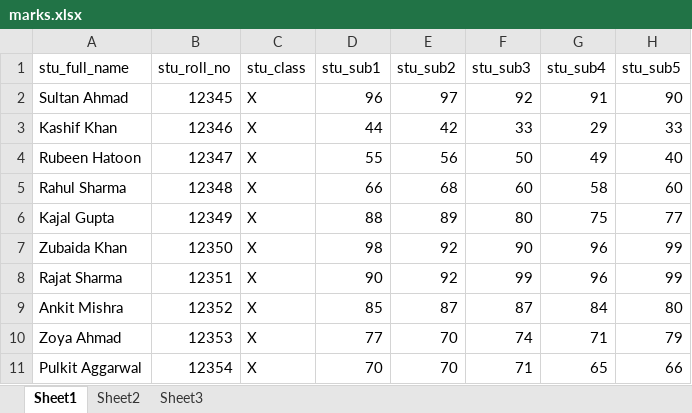
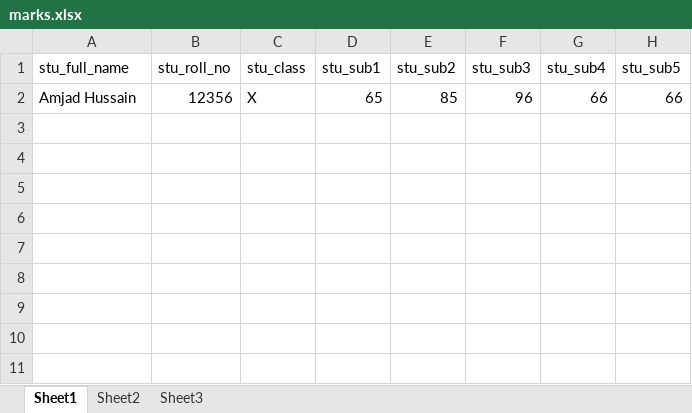
Before and after one commit to IlmanAhmad/University_Website_Project, an Excel workbook: marks.xlsx, sheet Sheet1, drawn as a sheet; values as stored, in another font and other column widths than the file's, no borders; removed rows and columns are numbered as before the commit, all else as after; the diff names each change by its address in the sheet, - before the commit and + after, or states it on an @@ line.

```diff
--- a/marks.xlsx (sheet Sheet1)
+++ b/marks.xlsx (sheet Sheet1)
-row 2: Sultan Ahmad | 12345 | X | 96 | 97 | 92 | 91 | 90
-row 3: Kashif Khan | 12346 | X | 44 | 42 | 33 | 29 | 33
-row 4: Rubeen Hatoon | 12347 | X | 55 | 56 | 50 | 49 | 40
-row 5: Rahul Sharma | 12348 | X | 66 | 68 | 60 | 58 | 60
-row 6: Kajal Gupta | 12349 | X | 88 | 89 | 80 | 75 | 77
-row 7: Zubaida Khan | 12350 | X | 98 | 92 | 90 | 96 | 99
-row 8: Rajat Sharma | 12351 | X | 90 | 92 | 99 | 96 | 99
-row 9: Ankit Mishra | 12352 | X | 85 | 87 | 87 | 84 | 80
-row 10: Zoya Ahmad | 12353 | X | 77 | 70 | 74 | 71 | 79
-row 11: Pulkit Aggarwal | 12354 | X | 70 | 70 | 71 | 65 | 66
+row 2: Amjad Hussain | 12356 | X | 65 | 85 | 96 | 66 | 66
```
Also changed, not shown: sheet Sheet2, studentdata.xlsx, 10 other files.
